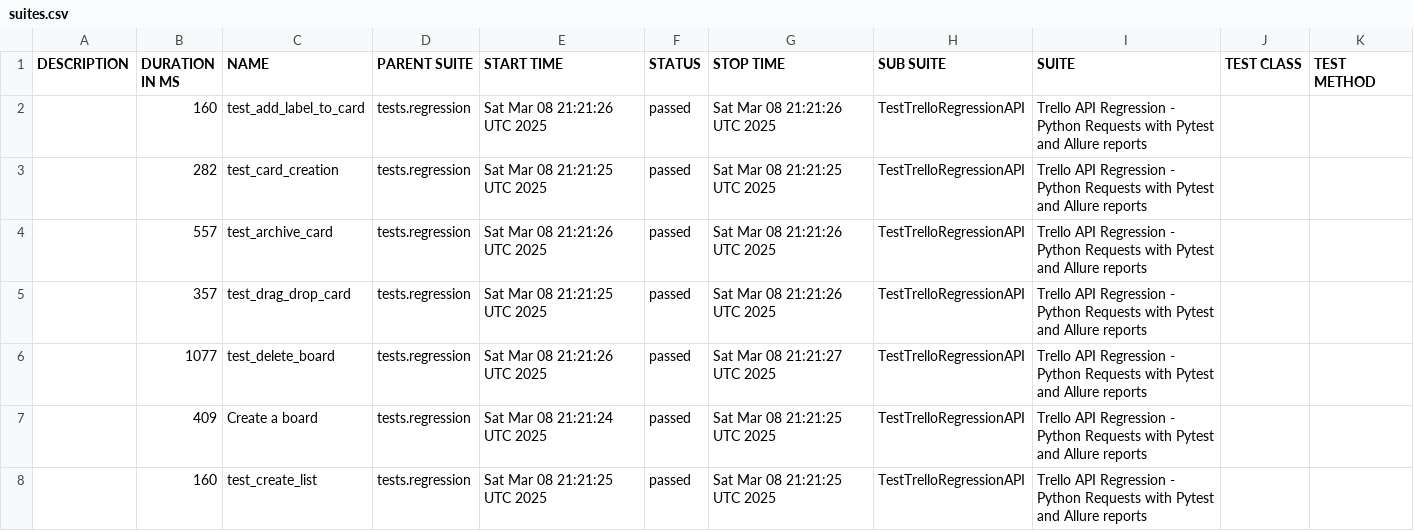
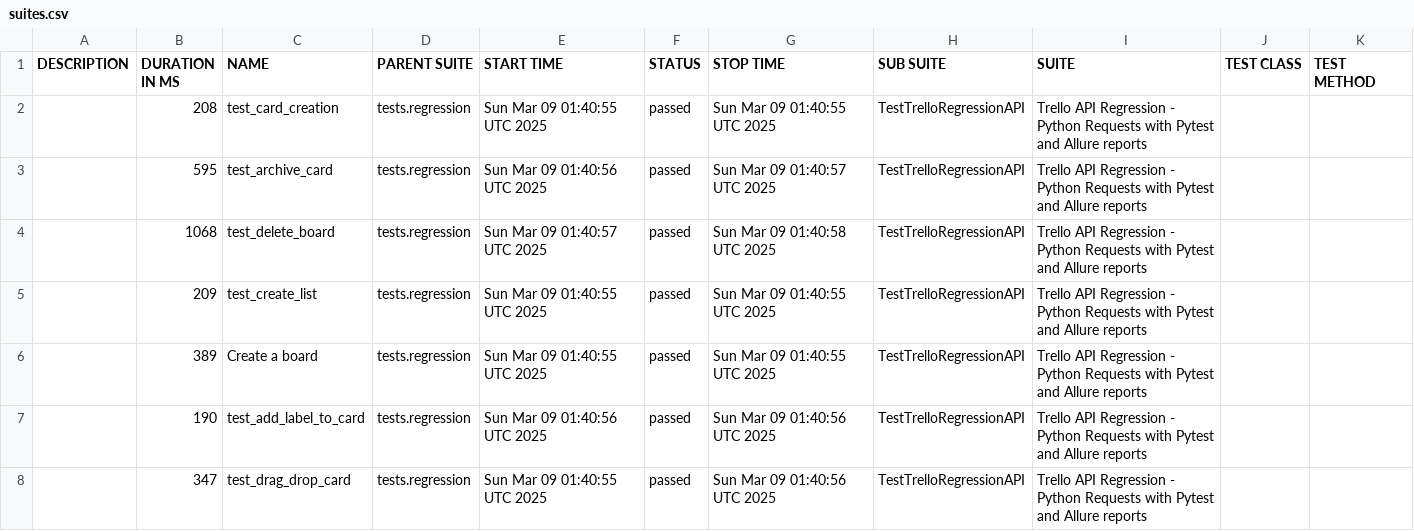
Before and after one commit to vkqapro/pythonRequestsAPI, a CSV file: data/suites.csv, drawn as a sheet.

Commit message:
Deploying to gh-pages from @ vkqapro/pythonRequestsAPI@fa67b52474e32d47800e67cbd4dd55f6c081c056 🚀

```diff
--- a/data/suites.csv
+++ b/data/suites.csv
@@ -1,8 +1,8 @@
 "DESCRIPTION","DURATION IN MS","NAME","PARENT SUITE","START TIME","STATUS","STOP TIME","SUB SUITE","SUITE","TEST CLASS","TEST METHOD"
-"","160","test_add_label_to_card","tests.regression","Sat Mar 08 21:21:26 UTC 2025","passed","Sat Mar 08 21:21:26 UTC 2025","TestTrelloRegressionAPI","Trello API Regression - Python Requests with Pytest and Allure reports","",""
-"","282","test_card_creation","tests.regression","Sat Mar 08 21:21:25 UTC 2025","passed","Sat Mar 08 21:21:25 UTC 2025","TestTrelloRegressionAPI","Trello API Regression - Python Requests with Pytest and Allure reports","",""
-"","557","test_archive_card","tests.regression","Sat Mar 08 21:21:26 UTC 2025","passed","Sat Mar 08 21:21:26 UTC 2025","TestTrelloRegressionAPI","Trello API Regression - Python Requests with Pytest and Allure reports","",""
-"","357","test_drag_drop_card","tests.regression","Sat Mar 08 21:21:25 UTC 2025","passed","Sat Mar 08 21:21:26 UTC 2025","TestTrelloRegressionAPI","Trello API Regression - Python Requests with Pytest and Allure reports","",""
-"","1077","test_delete_board","tests.regression","Sat Mar 08 21:21:26 UTC 2025","passed","Sat Mar 08 21:21:27 UTC 2025","TestTrelloRegressionAPI","Trello API Regression - Python Requests with Pytest and Allure reports","",""
-"","409","Create a board","tests.regression","Sat Mar 08 21:21:24 UTC 2025","passed","Sat Mar 08 21:21:25 UTC 2025","TestTrelloRegressionAPI","Trello API Regression - Python Requests with Pytest and Allure reports","",""
-"","160","test_create_list","tests.regression","Sat Mar 08 21:21:25 UTC 2025","passed","Sat Mar 08 21:21:25 UTC 2025","TestTrelloRegressionAPI","Trello API Regression - Python Requests with Pytest and Allure reports","",""
+"","208","test_card_creation","tests.regression","Sun Mar 09 01:40:55 UTC 2025","passed","Sun Mar 09 01:40:55 UTC 2025","TestTrelloRegressionAPI","Trello API Regression - Python Requests with Pytest and Allure reports","",""
+"","595","test_archive_card","tests.regression","Sun Mar 09 01:40:56 UTC 2025","passed","Sun Mar 09 01:40:57 UTC 2025","TestTrelloRegressionAPI","Trello API Regression - Python Requests with Pytest and Allure reports","",""
+"","1068","test_delete_board","tests.regression","Sun Mar 09 01:40:57 UTC 2025","passed","Sun Mar 09 01:40:58 UTC 2025","TestTrelloRegressionAPI","Trello API Regression - Python Requests with Pytest and Allure reports","",""
+"","209","test_create_list","tests.regression","Sun Mar 09 01:40:55 UTC 2025","passed","Sun Mar 09 01:40:55 UTC 2025","TestTrelloRegressionAPI","Trello API Regression - Python Requests with Pytest and Allure reports","",""
+"","389","Create a board","tests.regression","Sun Mar 09 01:40:55 UTC 2025","passed","Sun Mar 09 01:40:55 UTC 2025","TestTrelloRegressionAPI","Trello API Regression - Python Requests with Pytest and Allure reports","",""
+"","190","test_add_label_to_card","tests.regression","Sun Mar 09 01:40:56 UTC 2025","passed","Sun Mar 09 01:40:56 UTC 2025","TestTrelloRegressionAPI","Trello API Regression - Python Requests with Pytest and Allure reports","",""
+"","347","test_drag_drop_card","tests.regression","Sun Mar 09 01:40:55 UTC 2025","passed","Sun Mar 09 01:40:56 UTC 2025","TestTrelloRegressionAPI","Trello API Regression - Python Requests with Pytest and Allure reports","",""
```
Also changed, not shown: 41 other files.
